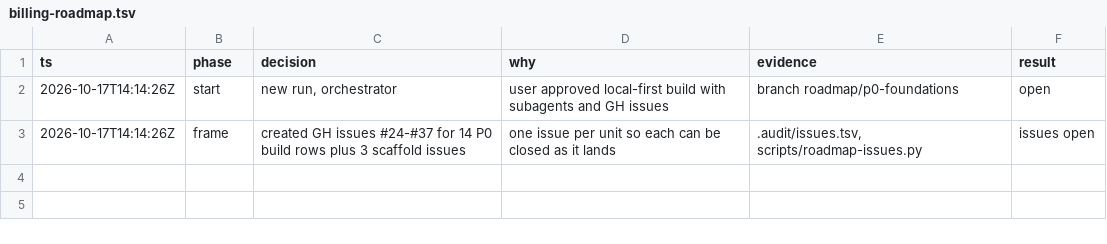
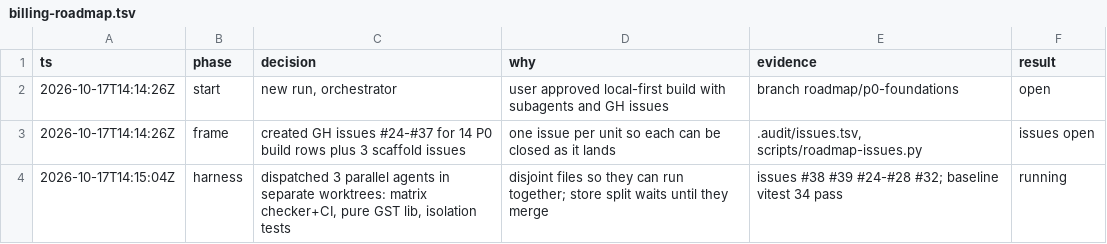
Before and after one commit to intelligriptechnologies-cyber/ClientBillingService, a TSV file: .audit/billing-roadmap.tsv, drawn as a sheet; the diff names each change by its address in the sheet, - before the commit and + after, or states it on an @@ line.

```diff
--- a/.audit/billing-roadmap.tsv
+++ b/.audit/billing-roadmap.tsv
+row 4: 2026-10-17T14:15:04Z | harness | dispatched 3 parallel agents in separate worktrees: matrix checker+CI, pure GST lib, isolation tests | disjoint files so they can run together; store split waits until they merge | issues #38 #39 #24-#28 #32; baseline vitest 34 pass | running
```
